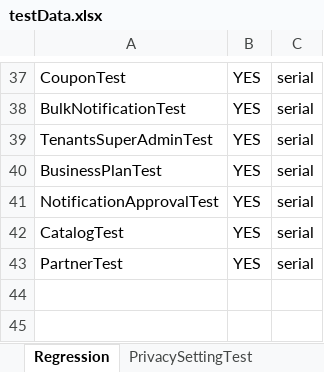
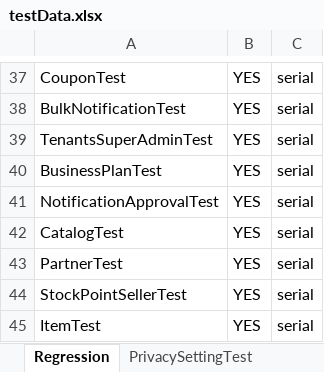
Before and after one commit to trigitaltech/nipige_qa_automation, an Excel workbook: src/resources/data/testData.xlsx, sheet Regression, drawn as a sheet; only a part is shown, gaps mark what is left out; values as stored, in another font and other column widths than the file's, no borders; the diff names each change by its address in the sheet, - before the commit and + after, or states it on an @@ line.

Commit message:
Merge testData.xlsx: keep all 46 sheets, add StockPointSellerTest and ItemTest to Regression

```diff
--- a/src/resources/data/testData.xlsx (sheet Regression)
+++ b/src/resources/data/testData.xlsx (sheet Regression)
+row 44: StockPointSellerTest | YES | serial
+row 45: ItemTest | YES | serial
```
Also changed, not shown: other sheet tabs.
